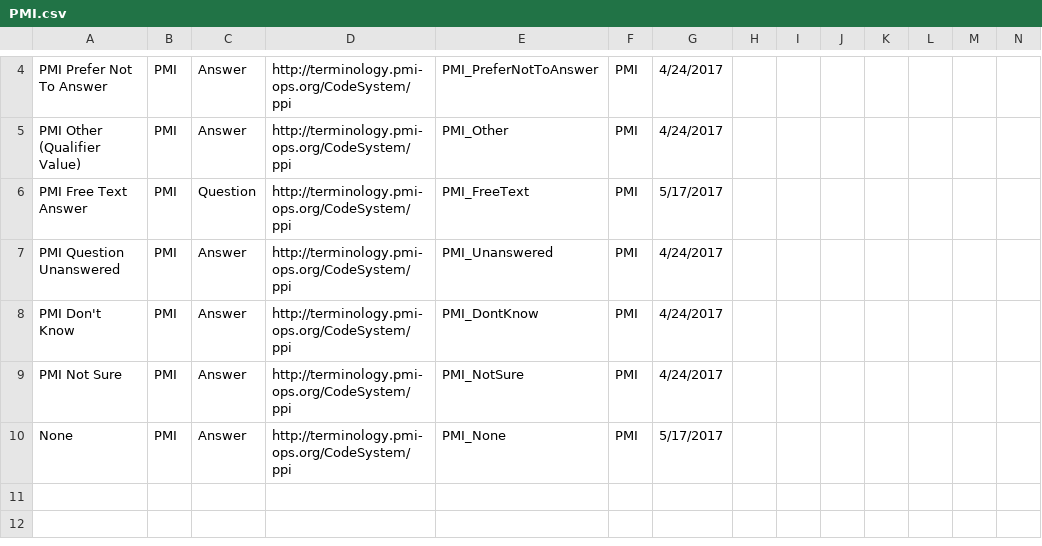
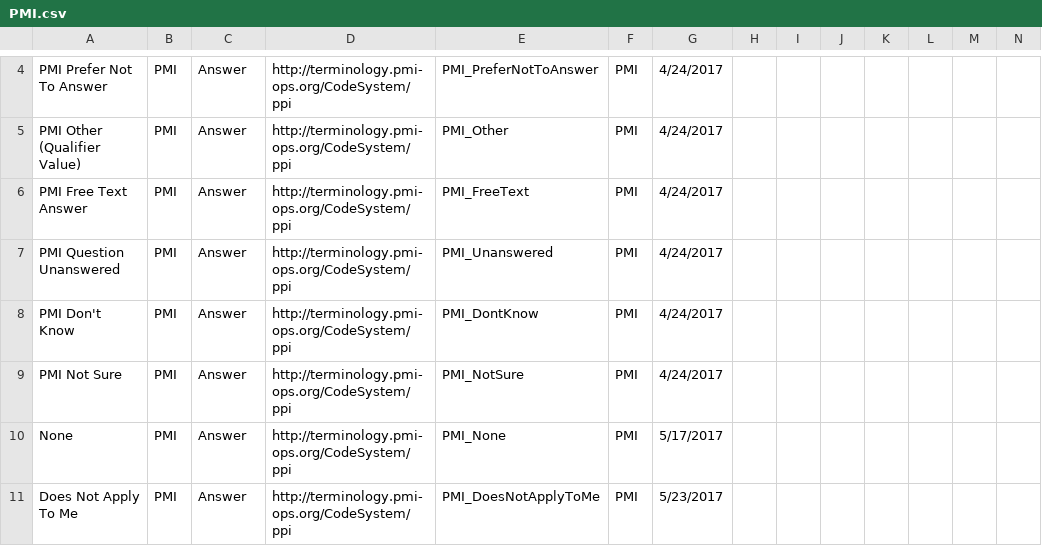
Before and after one commit to all-of-us-terminology/codebook-to-fhir, a CSV file: sheets/PMI.csv, drawn as a sheet; only a part is shown, gaps mark what is left out; rows hold the shown columns only; the diff names each change by its address in the sheet, - before the commit and + after, or states it on an @@ line.

```diff
--- a/sheets/PMI.csv
+++ b/sheets/PMI.csv
-C6: Question
+C6: Answer
-G6: 5/17/2017
+G6: 4/24/2017
+row 11: Does Not Apply To Me | PMI | Answer | http://terminology.pmi-ops.org/CodeSystem/ppi | PMI_DoesNotApplyToMe | PMI | 5/23/2017
```
Also changed, not shown: sheets/EHRConsentPII.csv, 4 other files.
